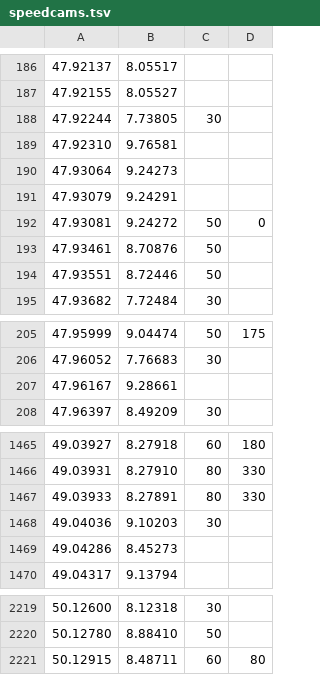
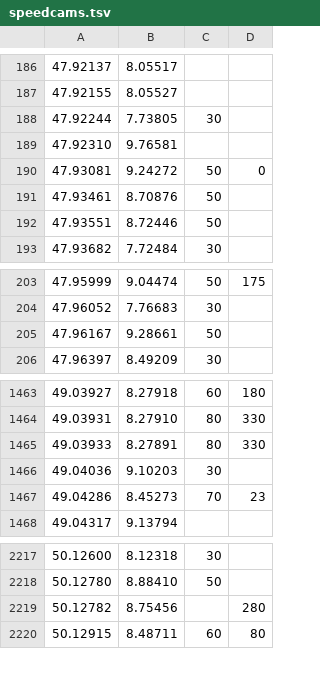
Before and after one commit to BrickyStudios/funkblick, a TSV file: app/src/main/assets/speedcams.tsv, drawn as a sheet; only a part is shown, gaps mark what is left out.

```diff
--- a/app/src/main/assets/speedcams.tsv
+++ b/app/src/main/assets/speedcams.tsv
@@ -189,4 +189,2 @@
 47.92310	9.76581		
-47.93064	9.24273		
-47.93079	9.24291		
 47.93081	9.24272	50	0
@@ -206,3 +204,3 @@
 47.96052	7.76683	30	
-47.96167	9.28661		
+47.96167	9.28661	50	
 47.96397	8.49209	30	
@@ -1468,3 +1466,3 @@
 49.04036	9.10203	30	
-49.04286	8.45273		
+49.04286	8.45273	70	23
 49.04317	9.13794		
@@ -2220,2 +2218,3 @@
 50.12780	8.88410	50	
+50.12782	8.75456		280
 50.12915	8.48711	60	80
```
Also changed, not shown: app/src/main/assets/trafficcams.tsv.
